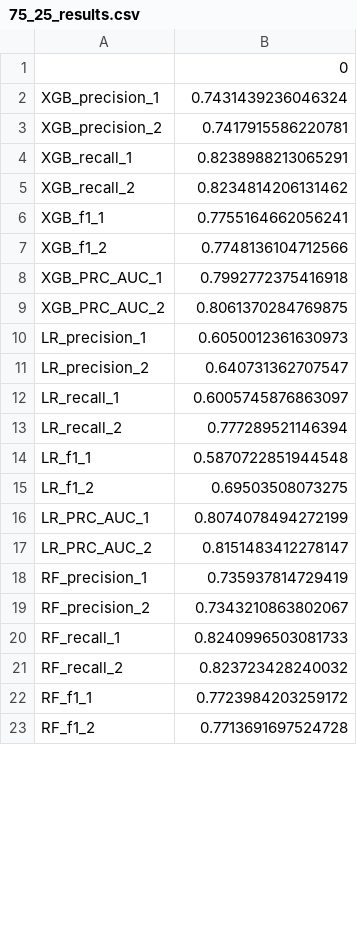
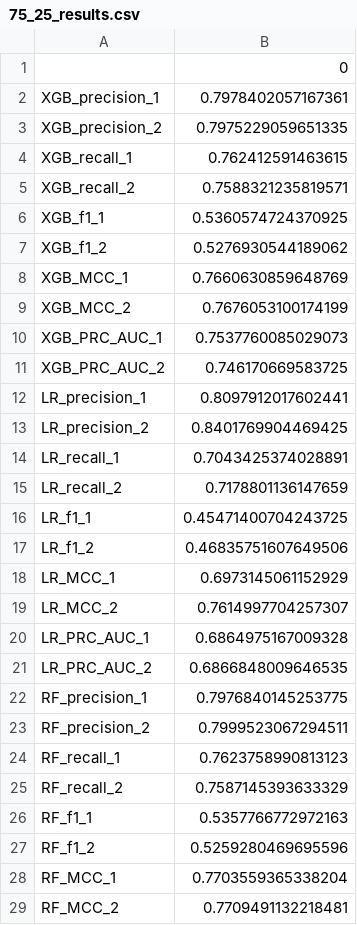
Before and after one commit to jtbryan/defect-prediction, a CSV file: src/notebooks/75_25_results.csv, drawn as a sheet; only a part is shown; the diff covers the shown part only.

```diff
--- a/src/notebooks/75_25_results.csv
+++ b/src/notebooks/75_25_results.csv
@@ -1,23 +1,29 @@
 ,0
-XGB_precision_1,0.7431439236046324
-XGB_precision_2,0.7417915586220781
-XGB_recall_1,0.8238988213065291
-XGB_recall_2,0.8234814206131462
-XGB_f1_1,0.7755164662056241
-XGB_f1_2,0.7748136104712566
-XGB_PRC_AUC_1,0.7992772375416918
-XGB_PRC_AUC_2,0.8061370284769875
-LR_precision_1,0.6050012361630973
-LR_precision_2,0.640731362707547
-LR_recall_1,0.6005745876863097
-LR_recall_2,0.777289521146394
-LR_f1_1,0.5870722851944548
-LR_f1_2,0.69503508073275
-LR_PRC_AUC_1,0.8074078494272199
-LR_PRC_AUC_2,0.8151483412278147
-RF_precision_1,0.735937814729419
-RF_precision_2,0.7343210863802067
-RF_recall_1,0.8240996503081733
-RF_recall_2,0.823723428240032
-RF_f1_1,0.7723984203259172
-RF_f1_2,0.7713691697524728
+XGB_precision_1,0.7978402057167361
+XGB_precision_2,0.7975229059651335
+XGB_recall_1,0.762412591463615
+XGB_recall_2,0.7588321235819571
+XGB_f1_1,0.5360574724370925
+XGB_f1_2,0.5276930544189062
+XGB_MCC_1,0.7660630859648769
+XGB_MCC_2,0.7676053100174199
+XGB_PRC_AUC_1,0.7537760085029073
+XGB_PRC_AUC_2,0.746170669583725
+LR_precision_1,0.8097912017602441
+LR_precision_2,0.8401769904469425
+LR_recall_1,0.7043425374028891
+LR_recall_2,0.7178801136147659
+LR_f1_1,0.45471400704243725
+LR_f1_2,0.46835751607649506
+LR_MCC_1,0.6973145061152929
+LR_MCC_2,0.7614997704257307
+LR_PRC_AUC_1,0.6864975167009328
+LR_PRC_AUC_2,0.6866848009646535
+RF_precision_1,0.7976840145253775
+RF_precision_2,0.7999523067294511
+RF_recall_1,0.7623758990813123
+RF_recall_2,0.7587145393633329
+RF_f1_1,0.5357766772972163
+RF_f1_2,0.5259280469695596
+RF_MCC_1,0.7703559365338204
+RF_MCC_2,0.7709491132218481
```
Also changed, not shown: 2 edited cells elsewhere in this file, src/notebooks/75_25_rank_results.csv, src/notebooks/out.csv, 2 other files.
